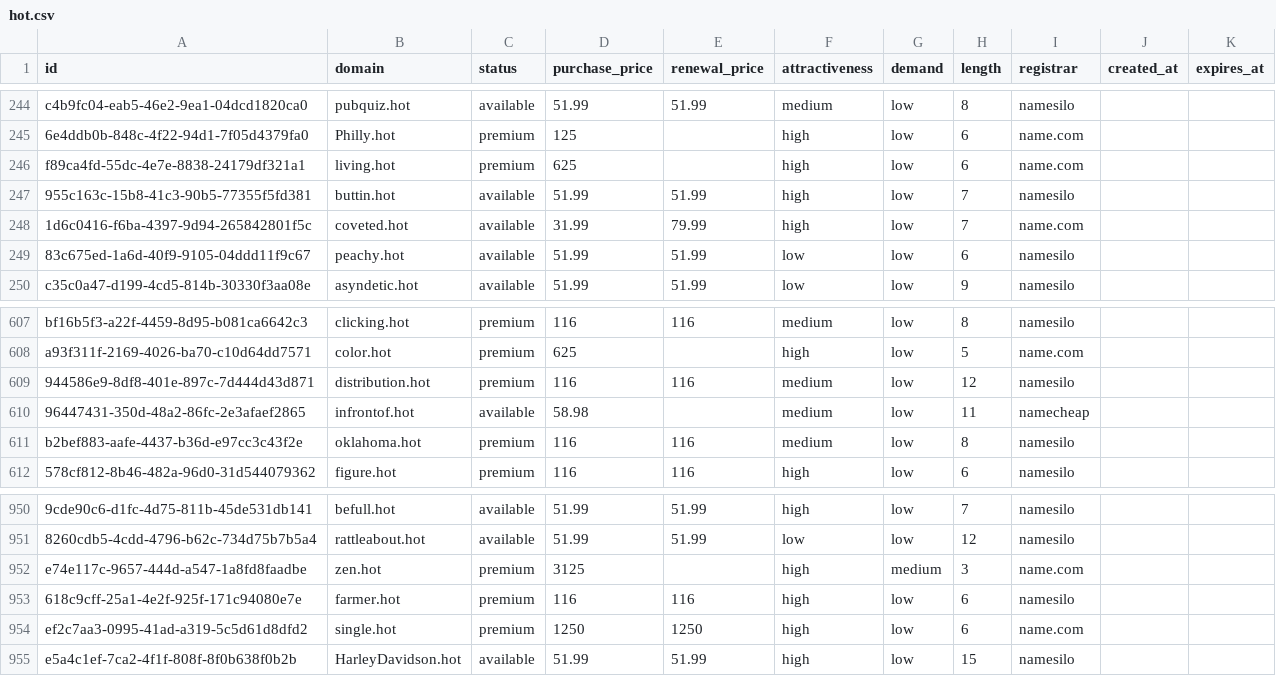
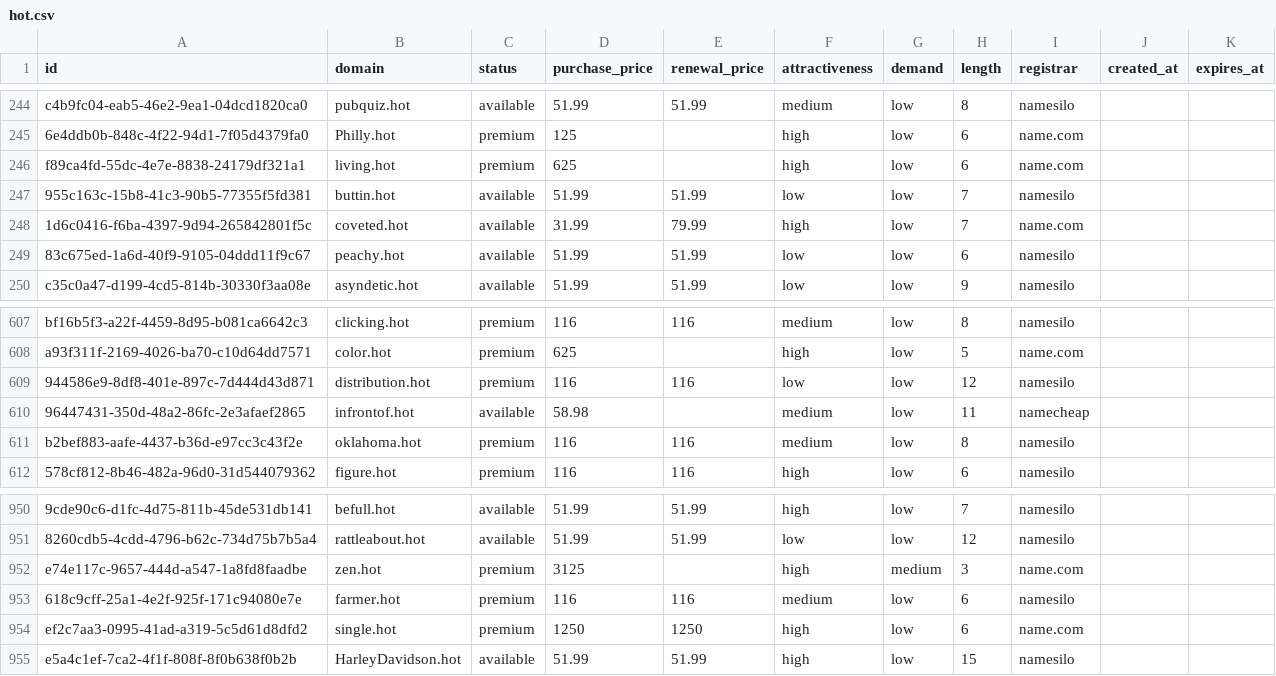
Before and after one commit to UniqueDomains/hot-oneword-domains, a CSV file: hot.csv, drawn as a sheet; only a part is shown, gaps mark what is left out; the diff names each change by its address in the sheet, - before the commit and + after, or states it on an @@ line.

Commit message:
Domains update

```diff
--- a/hot.csv
+++ b/hot.csv
-F247 (attractiveness): high
+F247 (attractiveness): low
-F609 (attractiveness): medium
+F609 (attractiveness): low
-F953 (attractiveness): high
+F953 (attractiveness): medium
```
Also changed, not shown: 4 other files.
